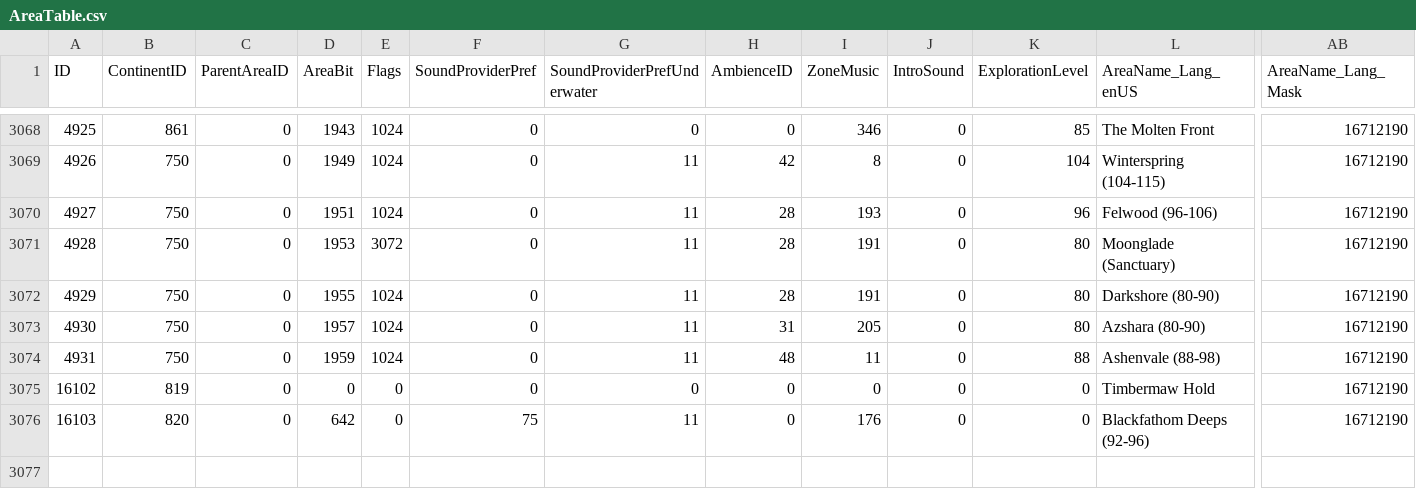
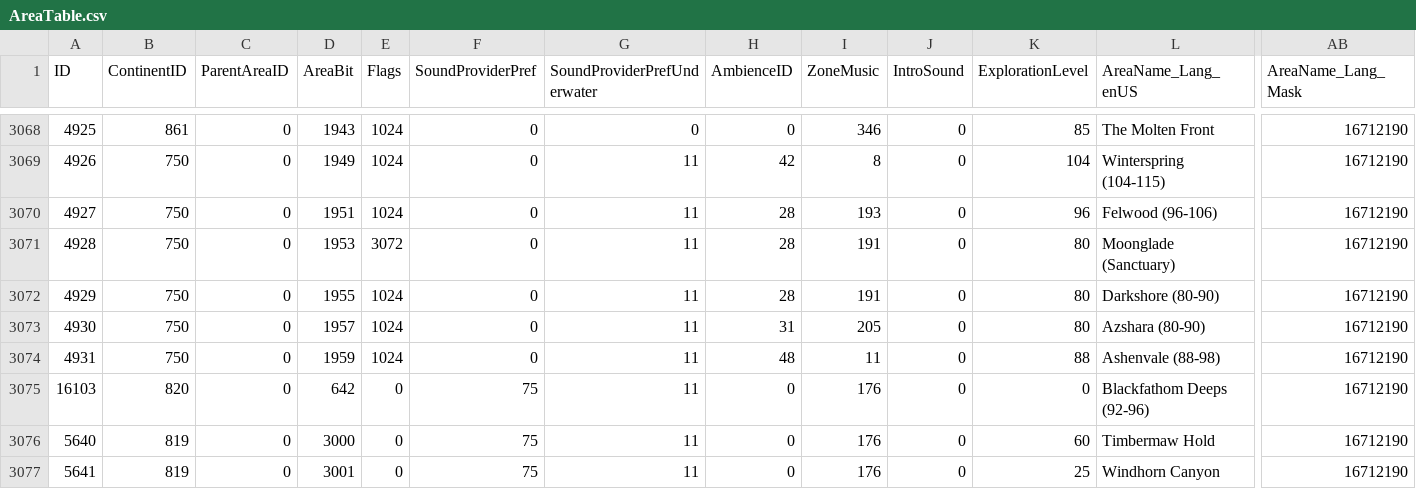
Before and after one commit to darkmord1991/DarkChaos-255, a CSV file: Custom/CSV DBC/AreaTable.csv, drawn as a sheet; only a part is shown, gaps mark what is left out; removed rows and columns are numbered as before the commit, all else as after; rows hold the shown columns only; the diff names each change by its address in the sheet, - before the commit and + after, or states it on an @@ line.

```diff
--- a/Custom/CSV DBC/AreaTable.csv
+++ b/Custom/CSV DBC/AreaTable.csv
-row 3075: 16102 | 819 | 0 | 0 | 0 | 0 | 0 | 0 | 0 | 0 | 0 | Timbermaw Hold | 16712190
+row 3076: 5640 | 819 | 0 | 3000 | 0 | 75 | 11 | 0 | 176 | 0 | 60 | Timbermaw Hold | 16712190
+row 3077: 5641 | 819 | 0 | 3001 | 0 | 75 | 11 | 0 | 176 | 0 | 25 | Windhorn Canyon | 16712190
```
Also changed, not shown: Custom/CSV DBC/AreaPOI.csv, Custom/CSV DBC/Map.csv, 13 other files.
